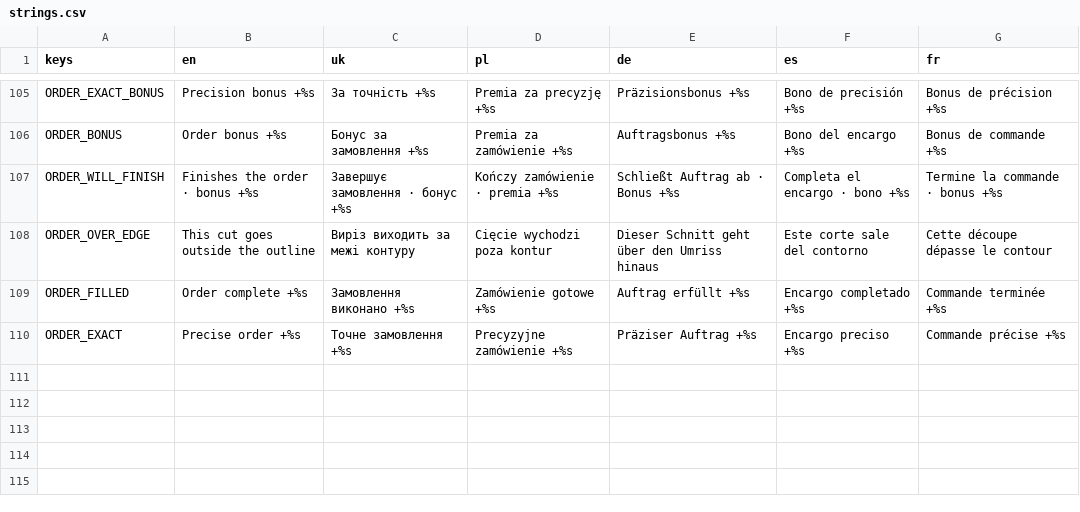
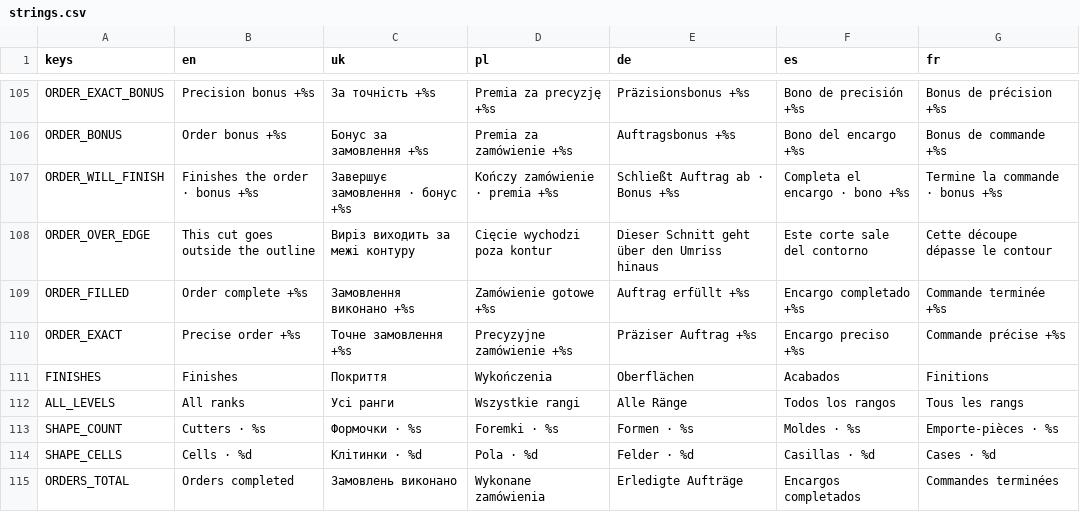
Before and after one commit to docvincent123/gameoir, a CSV file: scripts/localization/strings.csv, drawn as a sheet; only a part is shown, gaps mark what is left out; the diff names each change by its address in the sheet, - before the commit and + after, or states it on an @@ line.

Commit message:
Polish the workshop UI and add a cutter gallery

```diff
--- a/scripts/localization/strings.csv
+++ b/scripts/localization/strings.csv
+row 111: FINISHES | Finishes | Покриття | Wykończenia | Oberflächen | Acabados | Finitions
+row 112: ALL_LEVELS | All ranks | Усі ранги | Wszystkie rangi | Alle Ränge | Todos los rangos | Tous les rangs
+row 113: SHAPE_COUNT | Cutters · %s | Формочки · %s | Foremki · %s | Formen · %s | Moldes · %s | Emporte-pièces · %s
+row 114: SHAPE_CELLS | Cells · %d | Клітинки · %d | Pola · %d | Felder · %d | Casillas · %d | Cases · %d
+row 115: ORDERS_TOTAL | Orders completed | Замовлень виконано | Wykonane zamówienia | Erledigte Aufträge | Encargos completados | Commandes terminées
```
Also changed, not shown: 22 other files.
